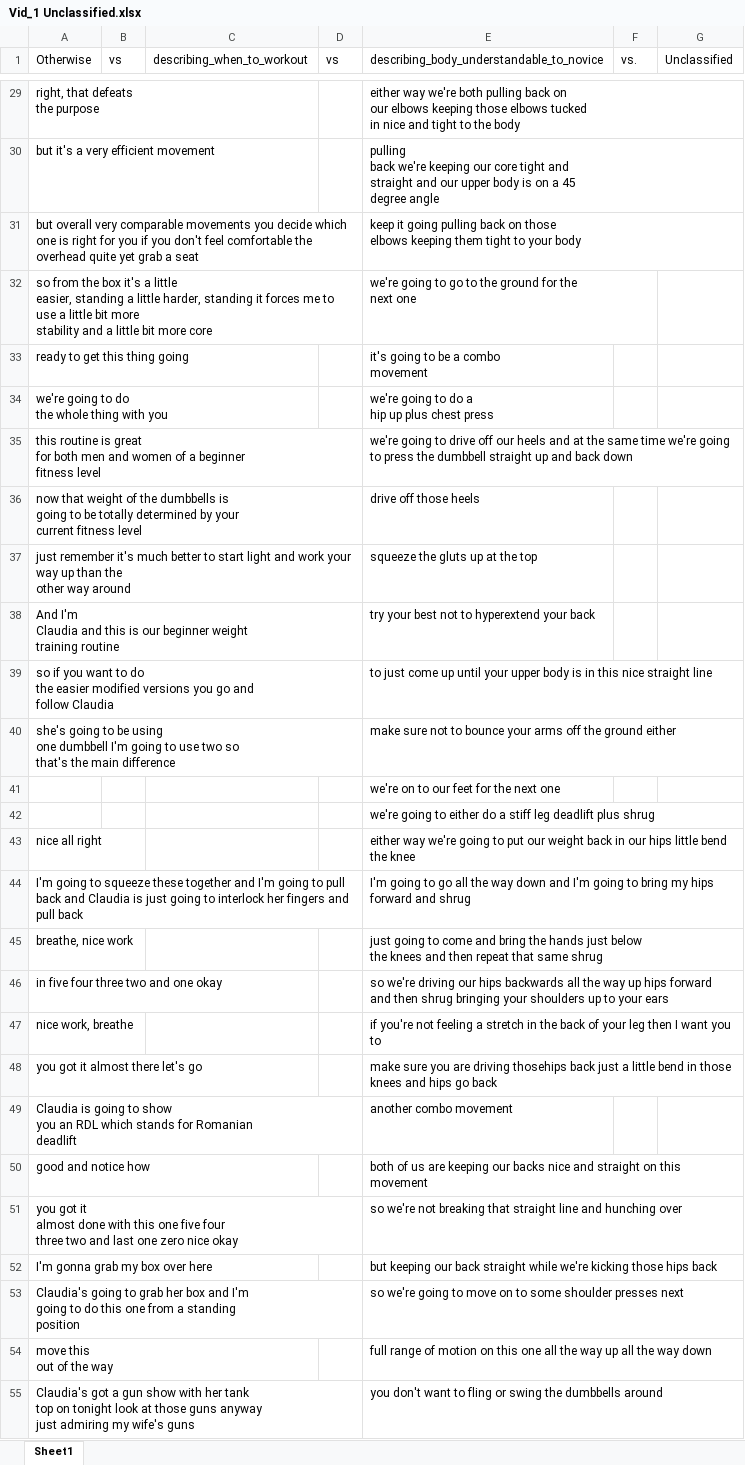
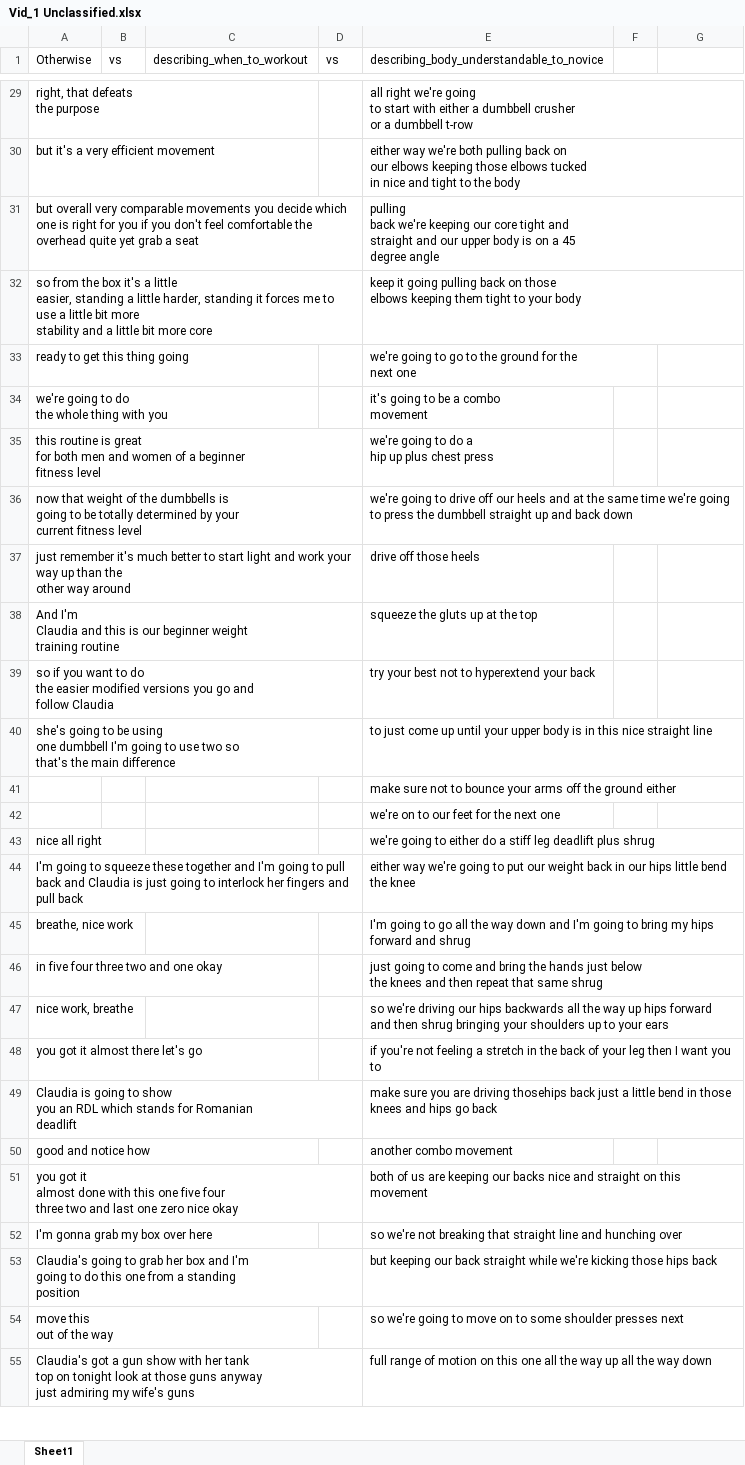
Before and after one commit to krrun16/AerobicTextReview, an Excel workbook: 3 Beginner Videos/Vid_1 Unclassified.xlsx, sheet Sheet1, drawn as a sheet; only a part is shown, gaps mark what is left out; values as stored, in another font and other column widths than the file's, no borders; removed rows and columns are numbered as before the commit, all else as after; ↵ is a line break in a cell; the diff covers the shown part only; the diff names each change by its address in the sheet, - before the commit and + after, or states it on an @@ line.

```diff
--- a/3 Beginner Videos/Vid_1 Unclassified.xlsx (sheet Sheet1)
+++ b/3 Beginner Videos/Vid_1 Unclassified.xlsx (sheet Sheet1)
-F1: vs.
+F1: (empty)
-G1: Unclassified
+G1: (empty)
-E29: either way we're both pulling back on ↵ our elbows keeping those elbows tucked ↵ in nice and tight to the body
+E29: all right we're going ↵ to start with either a dumbbell crusher ↵ or a dumbbell t-row
-E30: pulling ↵ back we're keeping our core tight and ↵ straight and our upper body is on a 45 ↵ degree angle
+E30: either way we're both pulling back on ↵ our elbows keeping those elbows tucked ↵ in nice and tight to the body
-E31: keep it going pulling back on those ↵ elbows keeping them tight to your body
+E31: pulling ↵ back we're keeping our core tight and ↵ straight and our upper body is on a 45 ↵ degree angle
-E32: we're going to go to the ground for the ↵ next one
+E32: keep it going pulling back on those ↵ elbows keeping them tight to your body
-E33: it's going to be a combo ↵ movement
+E33: we're going to go to the ground for the ↵ next one
-E34: we're going to do a ↵ hip up plus chest press
+E34: it's going to be a combo ↵ movement
-E35: …going to drive off our heels and at the same time we're going to press the dumbbell straight up and back down
+E35: …going to do a ↵ hip up plus chest press
-E36: drive off those heels
+E36: we're going to drive off our heels and at the same time we're going to press the dumbbell straight up and back down
-E37: squeeze the gluts up at the top
+E37: drive off those heels
-E38: try your best not to hyperextend your back
+E38: squeeze the gluts up at the top
-E39: to just come up until your upper body is in this nice straight line
+E39: try your best not to hyperextend your back
-E40: make sure not to bounce your arms off the ground either
+E40: to just come up until your upper body is in this nice straight line
+row 41:  |  |  |  | make sure not to bounce your arms off the ground either
-row 42:  |  |  |  | we're going to either do a stiff leg deadlift plus shrug
-E43: either way we're going to put our weight back in our hips little bend the knee
+E43: we're going to either do a stiff leg deadlift plus shrug
-E44: I'm going to go all the way down and I'm going to bring my hips forward and shrug
+E44: either way we're going to put our weight back in our hips little bend the knee
-E45: just going to come and bring the hands just below ↵ the knees and then repeat that same shrug
+E45: I'm going to go all the way down and I'm going to bring my hips forward and shrug
-E46: so we're driving our hips backwards all the way up hips forward and then shrug bringing your shoulders up to your ears
+E46: just going to come and bring the hands just below ↵ the knees and then repeat that same shrug
-E47: if you're not feeling a stretch in the back of your leg then I want you to
+E47: so we're driving our hips backwards all the way up hips forward and then shrug bringing your shoulders up to your ears
-E48: make sure you are driving thosehips back just a little bend in those knees and hips go back
+E48: if you're not feeling a stretch in the back of your leg then I want you to
-E49: another combo movement
+E49: make sure you are driving thosehips back just a little bend in those knees and hips go back
-E50: both of us are keeping our backs nice and straight on this movement
+E50: another combo movement
-E51: so we're not breaking that straight line and hunching over
+E51: both of us are keeping our backs nice and straight on this movement
-E52: but keeping our back straight while we're kicking those hips back
+E52: so we're not breaking that straight line and hunching over
-E53: so we're going to move on to some shoulder presses next
+E53: but keeping our back straight while we're kicking those hips back
-E54: full range of motion on this one all the way up all the way down
+E54: so we're going to move on to some shoulder presses next
-E55: you don't want to fling or swing the dumbbells around
+E55: full range of motion on this one all the way up all the way down
```
Also changed, not shown: 88 edited cells elsewhere in this sheet.
